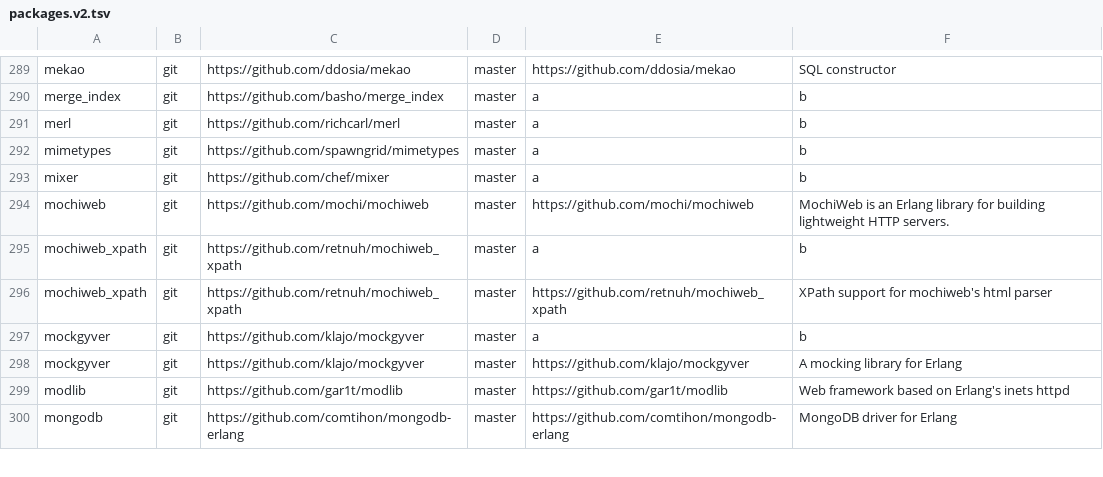
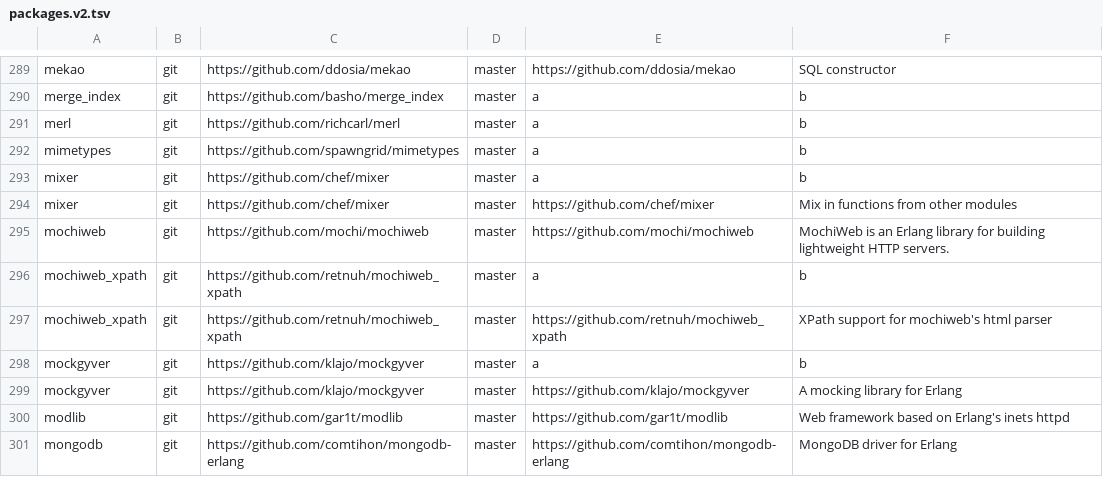
Before and after one commit to ninenines/erlang.mk, a TSV file: packages.v2.tsv, drawn as a sheet; only a part is shown, gaps mark what is left out.

Commit message:
Add package mixer to the index

```diff
--- a/packages.v2.tsv
+++ b/packages.v2.tsv
@@ -293,2 +293,3 @@ mimetypes	git	https://github.com/spawngrid/mimetypes	master	a	b
 mixer	git	https://github.com/chef/mixer	master	a	b
+mixer	git	https://github.com/chef/mixer	master	https://github.com/chef/mixer	Mix in functions from other modules
 mochiweb	git	https://github.com/mochi/mochiweb	master	https://github.com/mochi/mochiweb	MochiWeb is an Erlang library for building lightweight HTTP servers.
```
Also changed, not shown: packages.v1.tsv, 1 other file.
